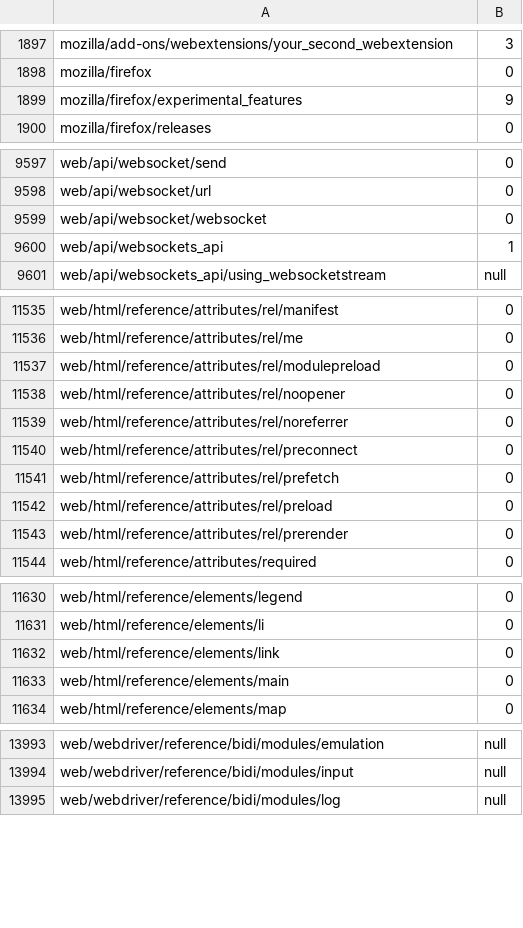
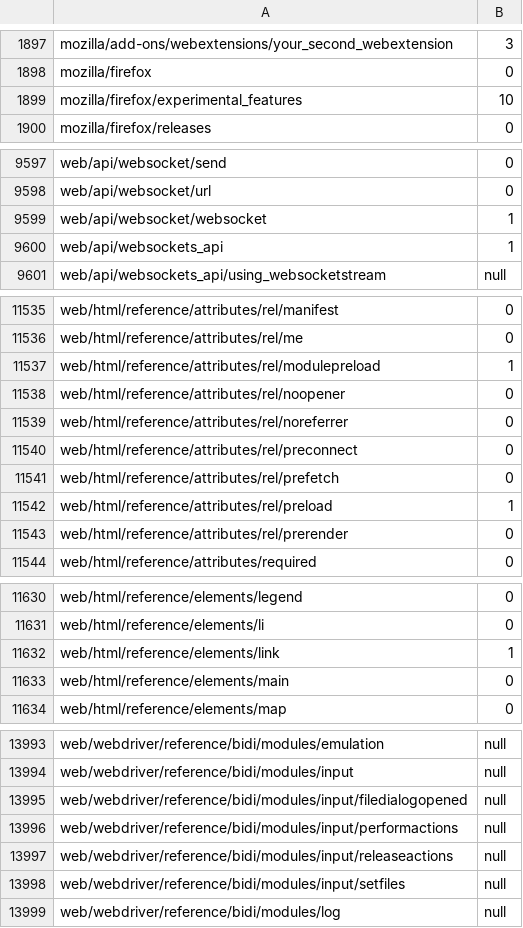
Before and after one commit to tristantheb/history-content-stats, a CSV file: statistics/parity-fr.csv, drawn as a sheet; only a part is shown, gaps mark what is left out; the diff covers the shown part only.

Commit message:
sync(data): synchronize repositories data (#330)

```diff
--- a/statistics/parity-fr.csv
+++ b/statistics/parity-fr.csv
@@ -1898,3 +1898,3 @@ mozilla/add-ons/webextensions/your_second_webextension,3
 mozilla/firefox,0
-mozilla/firefox/experimental_features,9
+mozilla/firefox/experimental_features,10
 mozilla/firefox/releases,0
@@ -9598,3 +9598,3 @@ web/api/websocket/send,0
 web/api/websocket/url,0
-web/api/websocket/websocket,0
+web/api/websocket/websocket,1
 web/api/websockets_api,1
@@ -11536,3 +11536,3 @@ web/html/reference/attributes/rel/manifest,0
 web/html/reference/attributes/rel/me,0
-web/html/reference/attributes/rel/modulepreload,0
+web/html/reference/attributes/rel/modulepreload,1
 web/html/reference/attributes/rel/noopener,0
@@ -11541,3 +11541,3 @@ web/html/reference/attributes/rel/preconnect,0
 web/html/reference/attributes/rel/prefetch,0
-web/html/reference/attributes/rel/preload,0
+web/html/reference/attributes/rel/preload,1
 web/html/reference/attributes/rel/prerender,0
@@ -11631,3 +11631,3 @@ web/html/reference/elements/legend,0
 web/html/reference/elements/li,0
-web/html/reference/elements/link,0
+web/html/reference/elements/link,1
 web/html/reference/elements/main,0
@@ -13994,2 +13994,6 @@ web/webdriver/reference/bidi/modules/emulation,null
 web/webdriver/reference/bidi/modules/input,null
+web/webdriver/reference/bidi/modules/input/filedialogopened,null
+web/webdriver/reference/bidi/modules/input/performactions,null
+web/webdriver/reference/bidi/modules/input/releaseactions,null
+web/webdriver/reference/bidi/modules/input/setfiles,null
 web/webdriver/reference/bidi/modules/log,null
```
Also changed, not shown: 1 edited cell elsewhere in this file, statistics/parity-de.csv, statistics/parity-es.csv, 9 other files.
